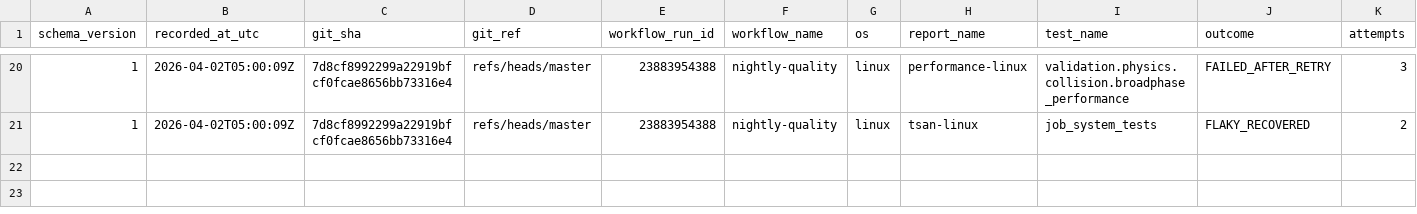
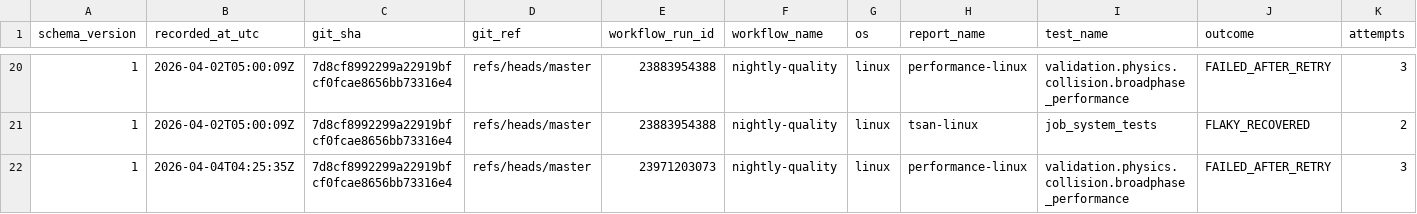
Before and after one commit to Jhoneagle/phynity, a CSV file: infra/history/flaky_test_history.csv, drawn as a sheet; only a part is shown, gaps mark what is left out.

```diff
--- a/infra/history/flaky_test_history.csv
+++ b/infra/history/flaky_test_history.csv
@@ -21 +21,2 @@ schema_version,recorded_at_utc,git_sha,git_ref,workflow_run_id,workflow_name,os,
 1,2026-04-02T05:00:09Z,7d8cf8992299a22919bfcf0fcae8656bb73316e4,refs/heads/master,23883954388,nightly-quality,linux,tsan-linux,job_system_tests,FLAKY_RECOVERED,2
+1,2026-04-04T04:25:35Z,7d8cf8992299a22919bfcf0fcae8656bb73316e4,refs/heads/master,23971203073,nightly-quality,linux,performance-linux,validation.physics.collision.broadphase_performance,FAILED_AFTER_RETRY,3
```
Also changed, not shown: 1 other file.
